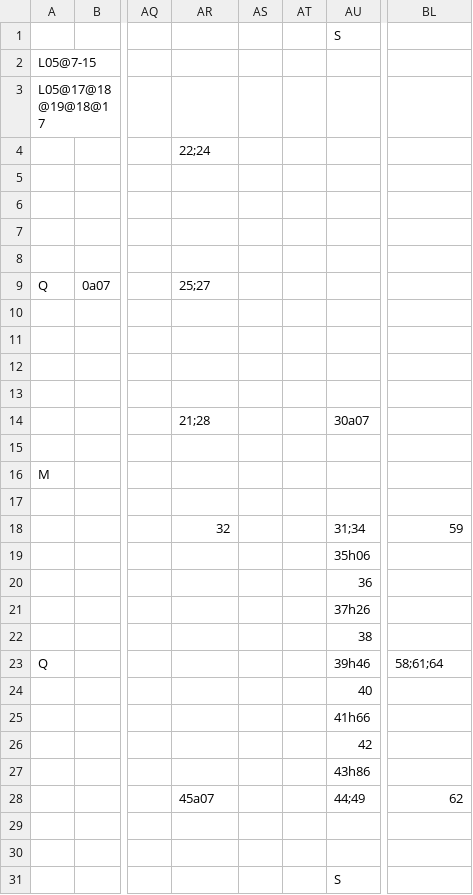
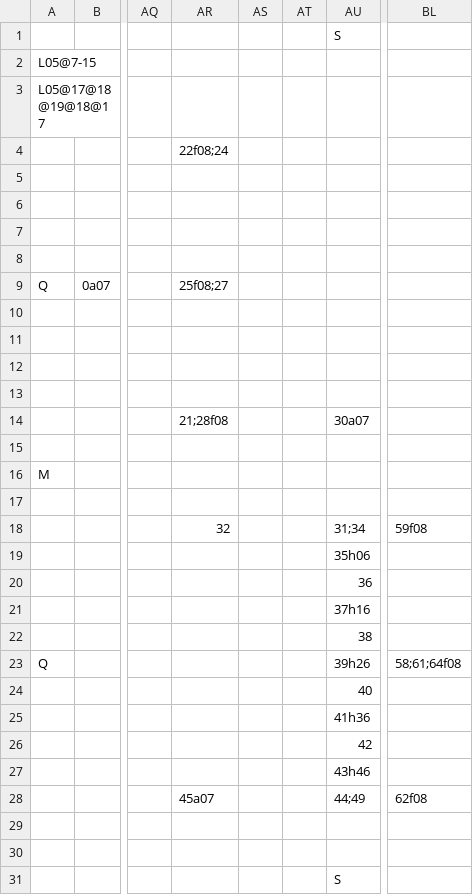
Before and after one commit to fkrstevski/GitHubRepository, a CSV file: TheEdge/android/assets/levels/Zone2Stage6.csv, drawn as a sheet; only a part is shown, gaps mark what is left out; the diff names each change by its address in the sheet, - before the commit and + after, or states it on an @@ line.

```diff
--- a/TheEdge/android/assets/levels/Zone2Stage6.csv
+++ b/TheEdge/android/assets/levels/Zone2Stage6.csv
-AR4: 22;24
+AR4: 22f08;24
-AR9: 25;27
+AR9: 25f08;27
-AR14: 21;28
+AR14: 21;28f08
-BL18: 59
+BL18: 59f08
-AU21: 37h26
+AU21: 37h16
-AU23: 39h46
+AU23: 39h26
-BL23: 58;61;64
+BL23: 58;61;64f08
-AU25: 41h66
+AU25: 41h36
-AU27: 43h86
+AU27: 43h46
-BL28: 62
+BL28: 62f08
```
Also changed, not shown: TheEdge/android/assets/levels/Zone2Stage3.csv, TheEdge/android/assets/levels/Zone2Stage4.csv, 3 other files.
